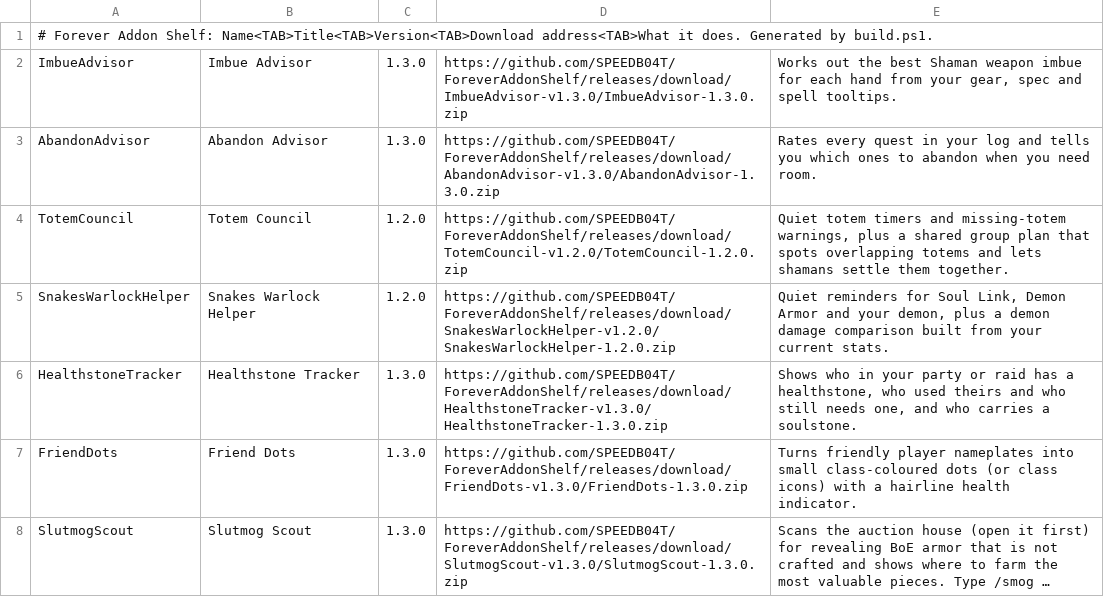
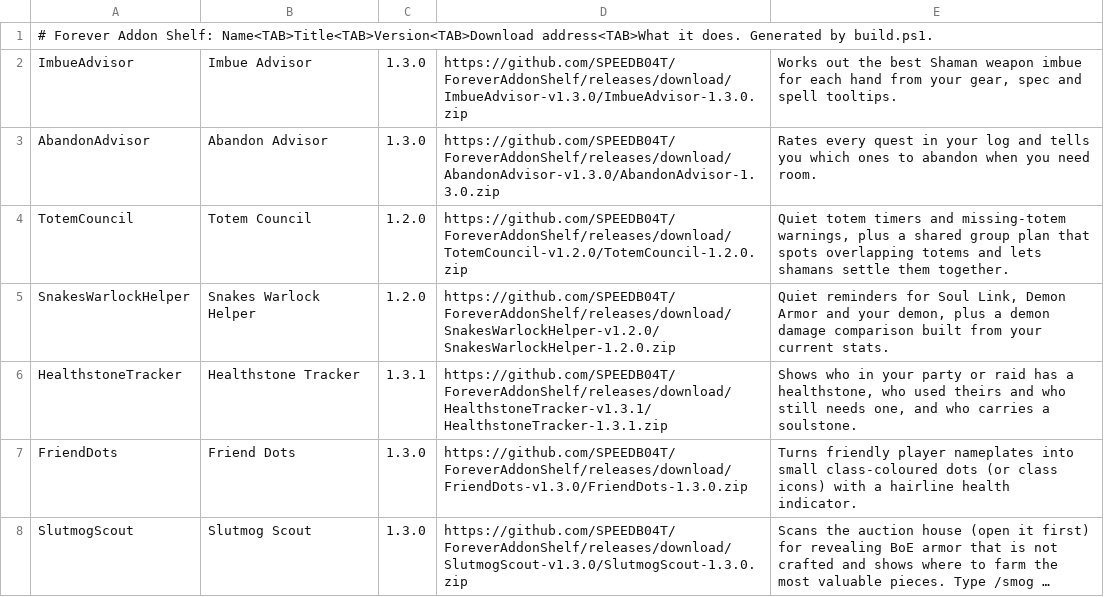
Before and after one commit to SPEEDB04T/ForeverAddonShelf, a TSV file: addons.tsv, drawn as a sheet; only a part is shown; long unchanged cells end in ….

Commit message:
Release Healthstone Tracker 1.3.1

```diff
--- a/addons.tsv
+++ b/addons.tsv
@@ -5,3 +5,3 @@ TotemCouncil	Totem Council	1.2.0	https://github.com/SPEEDB04T/ForeverAddonShelf/
 SnakesWarlockHelper	Snakes Warlock Helper	1.2.0	https://github.com/SPEEDB04T/ForeverAddonShelf/releases/download/SnakesWarlockHelper-v1.2.0/SnakesWarlockHelper-1.2.0.zip	Quiet reminders for Soul Link, Demon Armor and your demon, plus a demon damage comparison built from your current stats.
-HealthstoneTracker	Healthstone Tracker	1.3.0	https://github.com/SPEEDB04T/ForeverAddonShelf/releases/download/HealthstoneTracker-v1.3.0/HealthstoneTracker-1.3.0.zip	Shows who in your party or raid has a healthstone, who used theirs and who still needs one, and who carries a soulstone.
+HealthstoneTracker	Healthstone Tracker	1.3.1	https://github.com/SPEEDB04T/ForeverAddonShelf/releases/download/HealthstoneTracker-v1.3.1/HealthstoneTracker-1.3.1.zip	Shows who in your party or raid has a healthstone, who used theirs and who still needs one, and who carries a soulstone.
 FriendDots	Friend Dots	1.3.0	https://github.com/SPEEDB04T/ForeverAddonShelf/releases/download/FriendDots-v1.3.0/FriendDots-1.3.0.zip	Turns friendly player nameplates into small class-coloured dots (or class icons) with a hairline health indicator.
```
Also changed, not shown: 4 other files.
